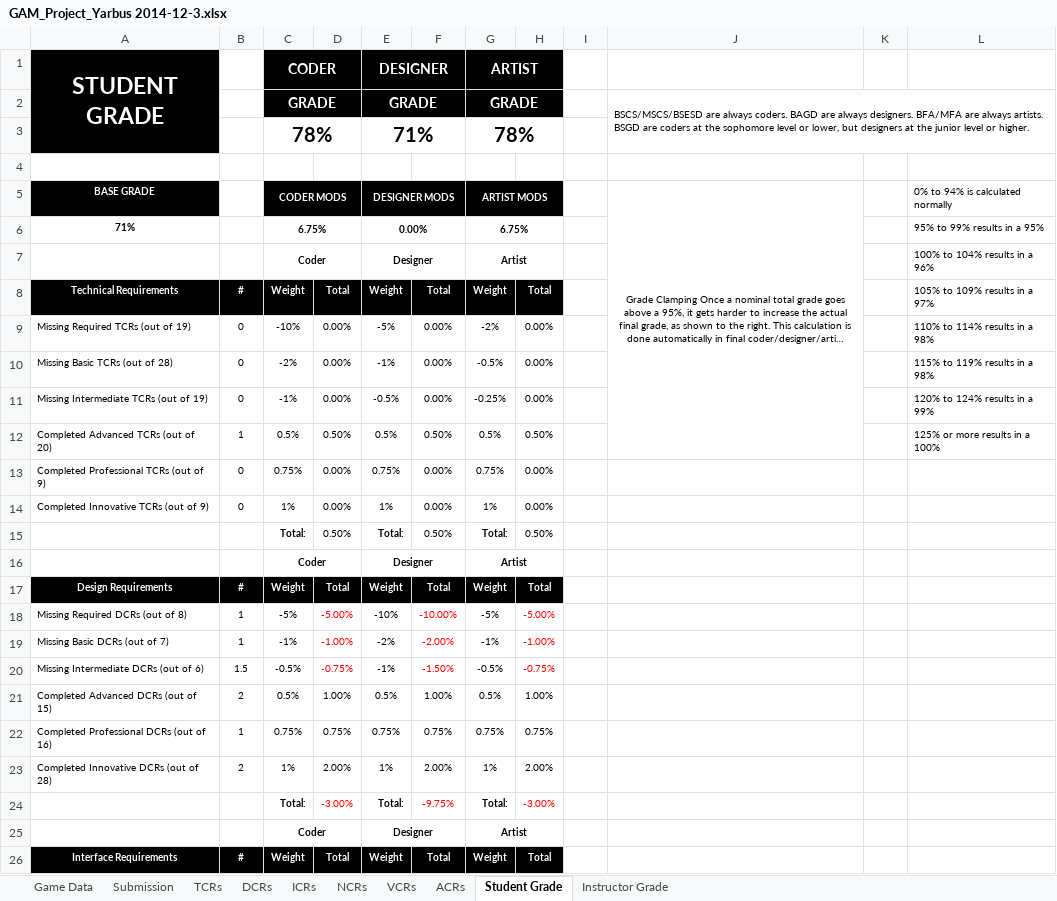
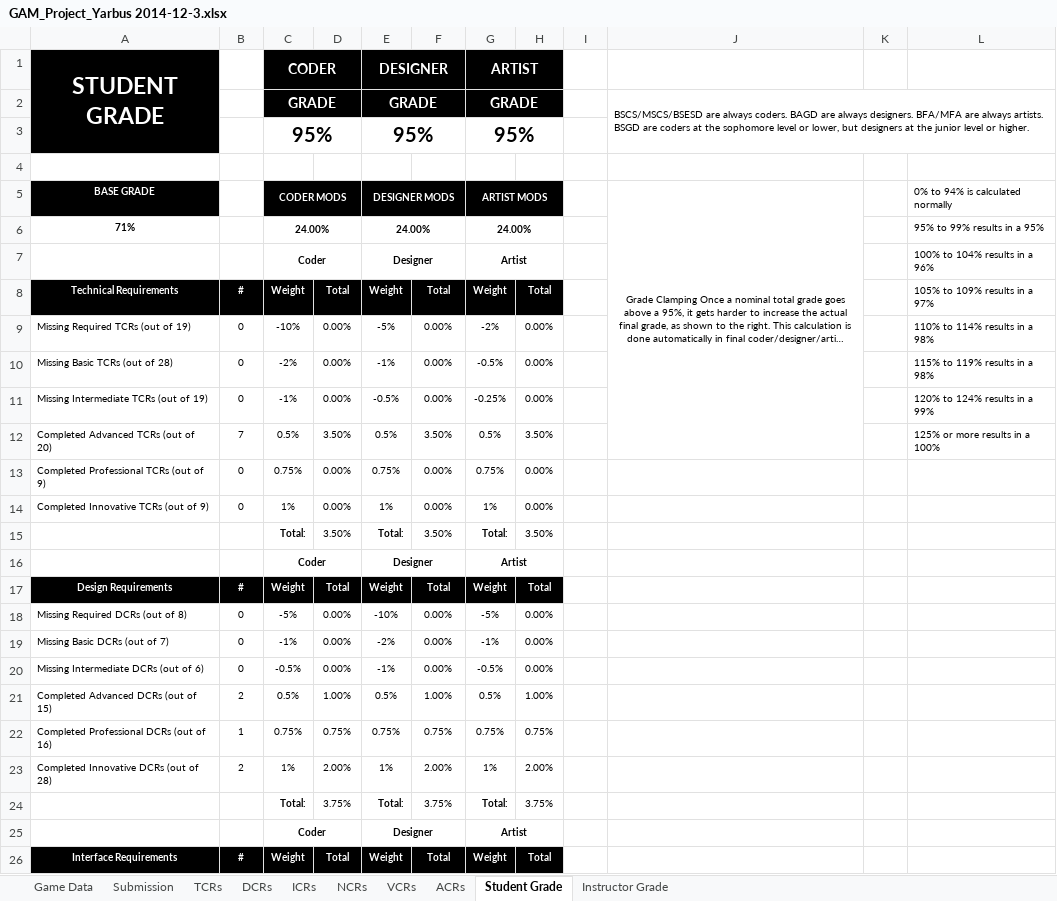
Before and after one commit to ColinAvrech/TeamYarbus, an Excel workbook: Documents+Tools/GAM_Project_Yarbus 2014-12-3.xlsx, sheet Student Grade, drawn as a sheet; only a part is shown; long unchanged cells end in …; values as stored, in another font and other column widths than the file's, no borders; removed rows and columns are numbered as before the commit, all else as after; the diff covers the shown part only; the diff names each change by its address in the sheet, - before the commit and + after, or states it on an @@ line.

```diff
--- a/Documents+Tools/GAM_Project_Yarbus 2014-12-3.xlsx (sheet Student Grade)
+++ b/Documents+Tools/GAM_Project_Yarbus 2014-12-3.xlsx (sheet Student Grade)
-row 3:  |  | 78% |  | 71% |  | 78%
+row 3:  |  | 95% |  | 95% |  | 95%
-C6 (CODER MODS): 6.75%
+C6 (CODER MODS): 24.00%
-E6 (DESIGNER MODS): 0.00%
+E6 (DESIGNER MODS): 24.00%
-G6 (ARTIST MODS): 6.75%
+G6 (ARTIST MODS): 24.00%
-B12: 1
+B12: 7
-D12: 0.50%
+D12: 3.50%
-F12: 0.50%
+F12: 3.50%
-H12: 0.50%
+H12: 3.50%
-D15: 0.50%
+D15: 3.50%
-F15: 0.50%
+F15: 3.50%
-H15: 0.50%
+H15: 3.50%
-B18:B19: 1
+B18:B19: 0
-D18: -5.00%
+D18: 0.00%
-D18:D20 text colour: #FF0000
+D18:D20 text colour: black
-F18: -10.00%
+F18: 0.00%
-F18:F20 text colour: #FF0000
+F18:F20 text colour: black
-H18: -5.00%
+H18: 0.00%
-H18:H20 text colour: #FF0000
+H18:H20 text colour: black
-D19: -1.00%
+D19: 0.00%
-F19: -2.00%
+F19: 0.00%
-H19: -1.00%
+H19: 0.00%
-B20: 1.5
+B20: 0
-D20: -0.75%
+D20: 0.00%
-F20: -1.50%
+F20: 0.00%
-H20: -0.75%
+H20: 0.00%
-D24: -3.00%
+D24: 3.75%
-D24 text colour: #FF0000
+D24 text colour: black
-F24: -9.75%
+F24: 3.75%
-F24 text colour: #FF0000
+F24 text colour: black
-H24: -3.00%
+H24: 3.75%
-H24 text colour: #FF0000
+H24 text colour: black
```
Also changed, not shown: 26 edited cells elsewhere in this sheet, sheet TCRs, sheet ACRs, sheet DCRs, sheet Instructor Grade, sheet VCRs.
